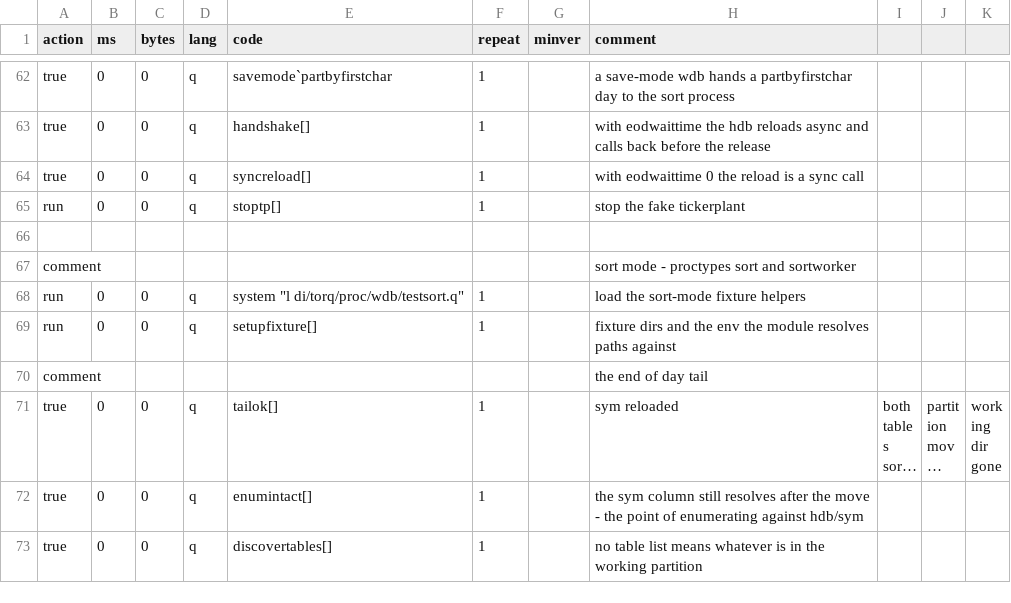
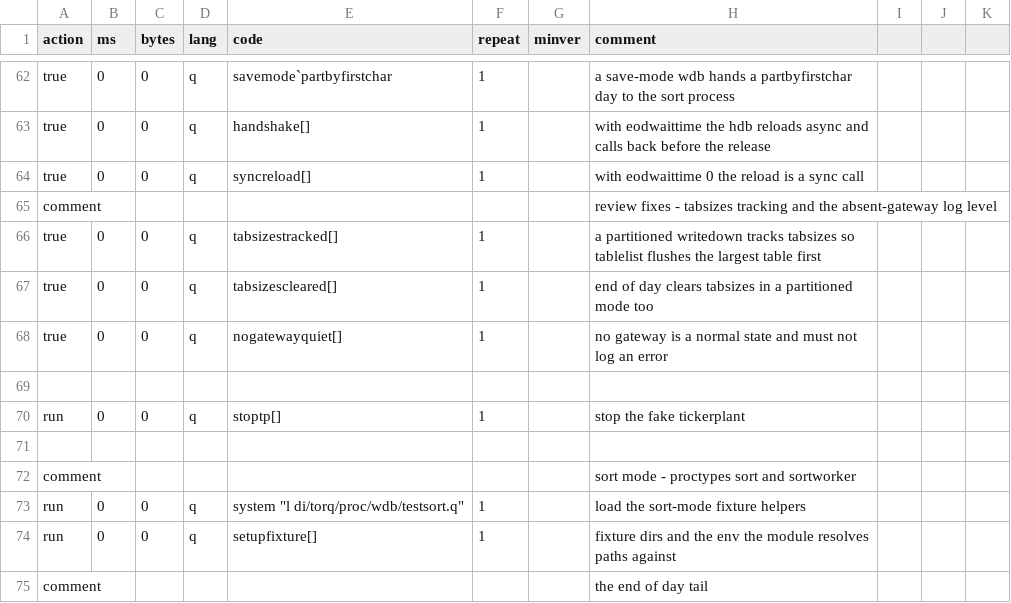
Before and after one commit to DataIntellectTech/kdbx-modules, a CSV file: di/torq/proc/wdb/test.csv, drawn as a sheet; only a part is shown, gaps mark what is left out; the shorter side is filled out with more unchanged rows; long unchanged cells end in ….

```diff
--- a/di/torq/proc/wdb/test.csv
+++ b/di/torq/proc/wdb/test.csv
@@ -64,2 +64,7 @@ true,0,0,q,handshake[],1,,with eodwaittime the hdb reloads async and calls back
 true,0,0,q,syncreload[],1,,with eodwaittime 0 the reload is a sync call
+comment,,,,,,,review fixes - tabsizes tracking and the absent-gateway log level
+true,0,0,q,tabsizestracked[],1,,a partitioned writedown tracks tabsizes so tablelist flushes the largest table first
+true,0,0,q,tabsizescleared[],1,,end of day clears tabsizes in a partitioned mode too
+true,0,0,q,nogatewayquiet[],1,,no gateway is a normal state and must not log an error
+
 run,0,0,q,stoptp[],1,,stop the fake tickerplant
```
Also changed, not shown: 2 other files.
